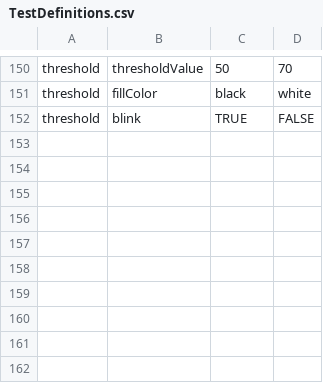
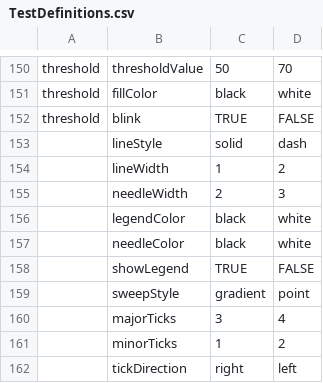
Before and after one commit to SyntaxisTaxsyn/TestCreateHelper, a CSV file: TestCreateHelper/Test Definitions/TestDefinitions.csv, drawn as a sheet; only a part is shown, gaps mark what is left out.

```diff
--- a/TestCreateHelper/Test Definitions/TestDefinitions.csv
+++ b/TestCreateHelper/Test Definitions/TestDefinitions.csv
@@ -152 +152,11 @@ threshold,fillColor,black,white
 threshold,blink,TRUE,FALSE
+,lineStyle,solid,dash
+,lineWidth,1,2
+,needleWidth,2,3
+,legendColor,black,white
+,needleColor,black,white
+,showLegend,TRUE,FALSE
+,sweepStyle,gradient,point
+,majorTicks,3,4
+,minorTicks,1,2
+,tickDirection,right,left
```
Also changed, not shown: 1 other file.
